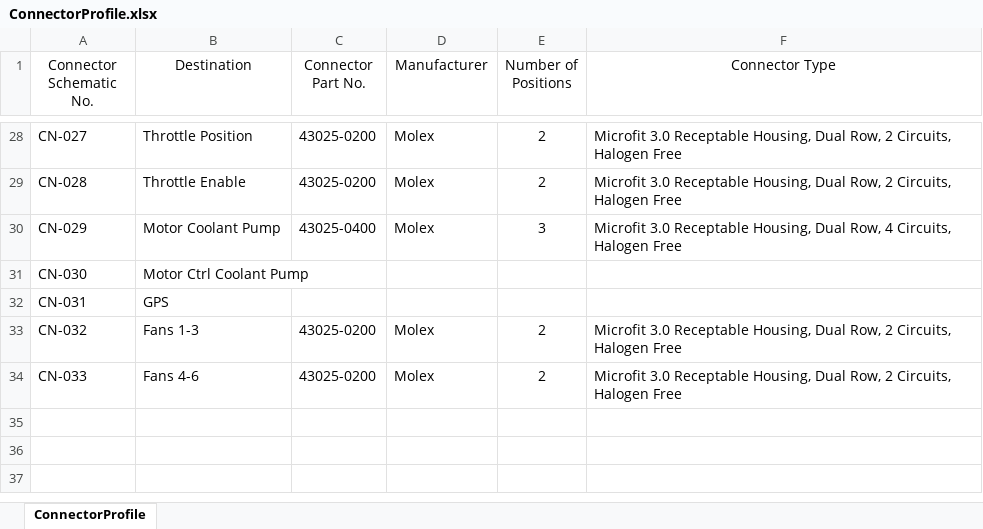
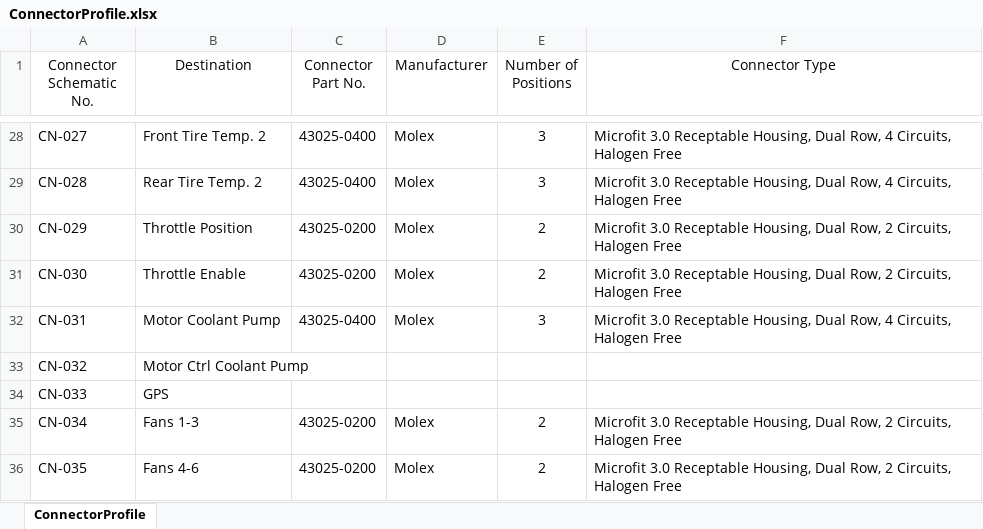
Before and after one commit to tmartin07/Vehicle-wiring-diagrams, an Excel workbook: Wire Harness/ConnectorProfile.xlsx, sheet ConnectorProfile, drawn as a sheet; only a part is shown, gaps mark what is left out; values as stored, in another font and other column widths than the file's, no borders; addresses are those after the commit; the diff covers the shown part only; the diff names each change by its address in the sheet, - before the commit and + after, or states it on an @@ line.

```diff
--- a/Wire Harness/ConnectorProfile.xlsx (sheet ConnectorProfile)
+++ b/Wire Harness/ConnectorProfile.xlsx (sheet ConnectorProfile)
-B28 (Destination): Throttle Position
+B28 (Destination): Front Tire Temp. 2
-C28:C29 (Connector Part No.): 43025-0200
+C28:C29 (Connector Part No.): 43025-0400
-E28:E29 (Number of Positions): 2
+E28:E29 (Number of Positions): 3
-F28:F29 (Connector Type): …Dual Row, 2 Circuits, Halogen…
+F28:F29 (Connector Type): …Dual Row, 4 Circuits, Halogen…
-B29 (Destination): Throttle Enable
+B29 (Destination): Rear Tire Temp. 2
-B30 (Destination): Motor Coolant Pump
+B30 (Destination): Throttle Position
-C30 (Connector Part No.): 43025-0400
+C30 (Connector Part No.): 43025-0200
-E30 (Number of Positions): 3
+E30 (Number of Positions): 2
-F30 (Connector Type): …Dual Row, 4 Circuits, Halogen…
+F30 (Connector Type): …Dual Row, 2 Circuits, Halogen…
+row 31: CN-030 | Throttle Enable | 43025-0200 | Molex | 2 | Microfit 3.0 Receptable Housing, Dual Row, 2 Circuits, Halogen Free
+row 32: CN-031 | Motor Coolant Pump | 43025-0400 | Molex | 3 | Microfit 3.0 Receptable Housing, Dual Row, 4 Circuits, Halogen Free
-A33 (Connector Schematic No.): CN-030
+A33 (Connector Schematic No.): CN-032
-A34 (Connector Schematic No.): CN-031
+A34 (Connector Schematic No.): CN-033
-A35 (Connector Schematic No.): CN-032
+A35 (Connector Schematic No.): CN-034
-A36 (Connector Schematic No.): CN-033
+A36 (Connector Schematic No.): CN-035
```
Also changed, not shown: 2 added rows, 2 removed rows and 31 edited cells elsewhere in this sheet, 2 other files.
